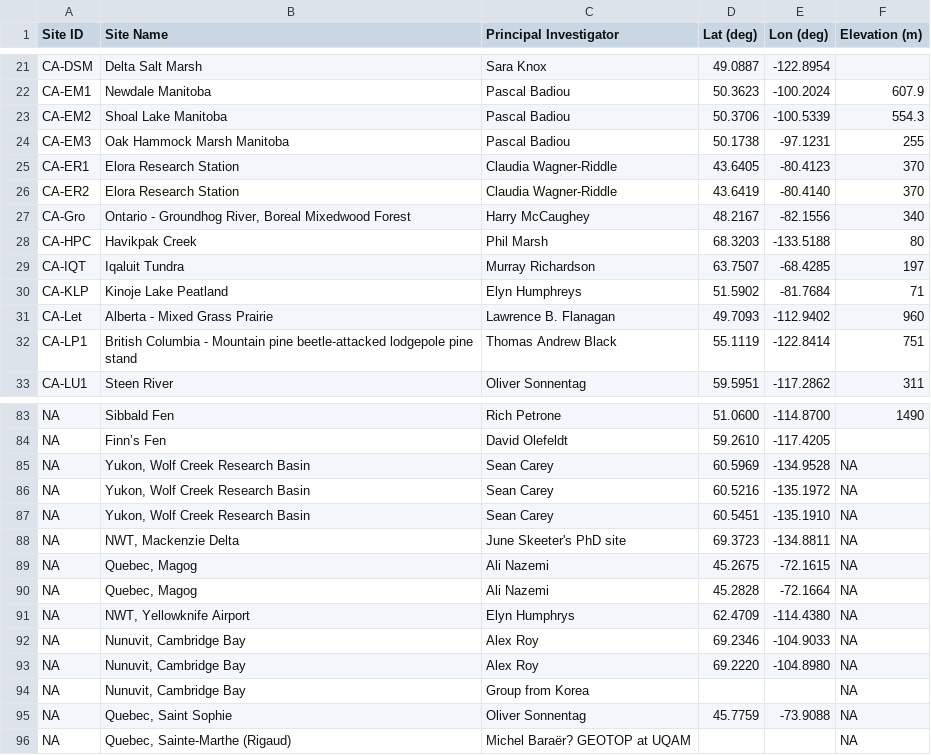
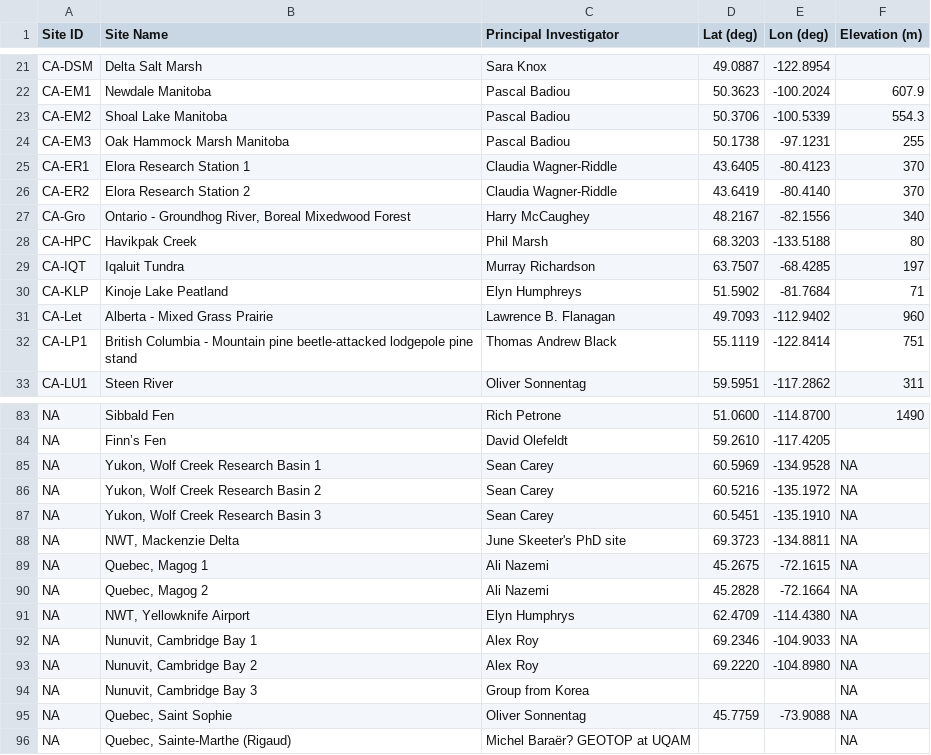
Before and after one commit to rosiehoward/canflux-summary, a TSV file: Data/AmeriFlux-sites-Canadian-ForApp.tsv, drawn as a sheet; only a part is shown, gaps mark what is left out.

Commit message:
edited sites

```diff
--- a/Data/AmeriFlux-sites-Canadian-ForApp.tsv
+++ b/Data/AmeriFlux-sites-Canadian-ForApp.tsv
@@ -24,4 +24,4 @@ CA-EM2	Shoal Lake Manitoba	Pascal Badiou	50.3706	-100.5339	554.3
 CA-EM3	Oak Hammock Marsh Manitoba	Pascal Badiou	50.1738	-97.1231	255
-CA-ER1	Elora Research Station	Claudia Wagner-Riddle	43.6405	-80.4123	370
-CA-ER2	Elora Research Station	Claudia Wagner-Riddle	43.6419	-80.4140	370
+CA-ER1	Elora Research Station 1	Claudia Wagner-Riddle	43.6405	-80.4123	370
+CA-ER2	Elora Research Station 2	Claudia Wagner-Riddle	43.6419	-80.4140	370
 CA-Gro	"Ontario - Groundhog River, Boreal Mixedwood Forest"	Harry McCaughey	48.2167	-82.1556	340
@@ -84,12 +84,12 @@ NA	Sibbald Fen	Rich Petrone	51.0600	-114.8700	1490
 NA	Finn’s Fen	David Olefeldt	59.2610	-117.4205	
-NA	"Yukon, Wolf Creek Research Basin"	Sean Carey	60.5969	-134.9528	NA
-NA	"Yukon, Wolf Creek Research Basin"	Sean Carey	60.5216	-135.1972	NA
-NA	"Yukon, Wolf Creek Research Basin"	Sean Carey	60.5451	-135.1910	NA
+NA	"Yukon, Wolf Creek Research Basin 1"	Sean Carey	60.5969	-134.9528	NA
+NA	"Yukon, Wolf Creek Research Basin 2"	Sean Carey	60.5216	-135.1972	NA
+NA	"Yukon, Wolf Creek Research Basin 3"	Sean Carey	60.5451	-135.1910	NA
 NA	"NWT, Mackenzie Delta"	June Skeeter's PhD site	69.3723	-134.8811	NA
-NA	"Quebec, Magog"	Ali Nazemi	45.2675	-72.1615	NA
-NA	"Quebec, Magog"	Ali Nazemi	45.2828	-72.1664	NA
+NA	"Quebec, Magog 1"	Ali Nazemi	45.2675	-72.1615	NA
+NA	"Quebec, Magog 2"	Ali Nazemi	45.2828	-72.1664	NA
 NA	"NWT, Yellowknife Airport"	Elyn Humphrys	62.4709	-114.4380	NA
-NA	"Nunuvit, Cambridge Bay"	Alex Roy	69.2346	-104.9033	NA
-NA	"Nunuvit, Cambridge Bay"	Alex Roy	69.2220	-104.8980	NA
-NA	"Nunuvit, Cambridge Bay"	Group from Korea			NA
+NA	"Nunuvit, Cambridge Bay 1"	Alex Roy	69.2346	-104.9033	NA
+NA	"Nunuvit, Cambridge Bay 2"	Alex Roy	69.2220	-104.8980	NA
+NA	"Nunuvit, Cambridge Bay 3"	Group from Korea			NA
 NA	"Quebec, Saint Sophie"	Oliver Sonnentag	45.7759	-73.9088	NA
```
Also changed, not shown: 1 other file.
